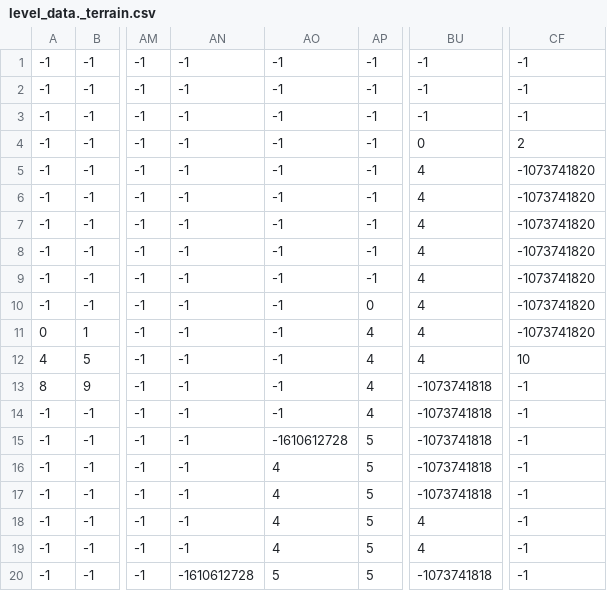
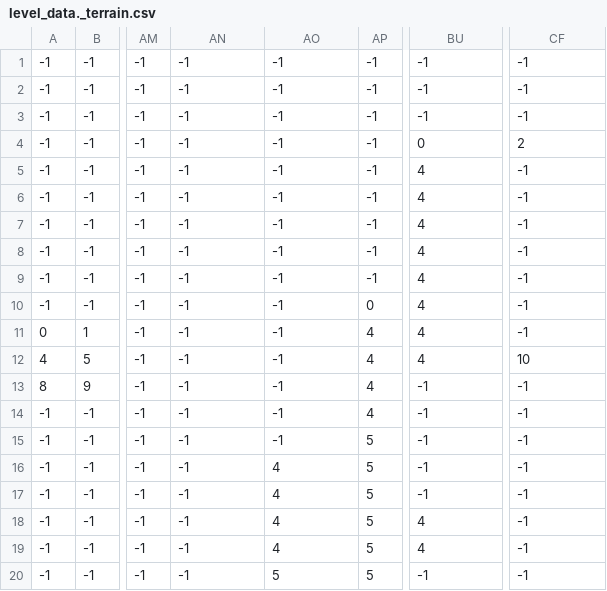
Before and after one commit to esquaredj/RaspberryPyGame, a CSV file: level/0/level_data._terrain.csv, drawn as a sheet; only a part is shown, gaps mark what is left out; the diff names each change by its address in the sheet, - before the commit and + after, or states it on an @@ line.

```diff
--- a/level/0/level_data._terrain.csv
+++ b/level/0/level_data._terrain.csv
-CF5:CF11: -1073741820
+CF5:CF11: -1
-BU13:BU17: -1073741818
+BU13:BU17: -1
-AO15: -1610612728
+AO15: -1
-AN20: -1610612728
+AN20: -1
-BU20: -1073741818
+BU20: -1
```
Also changed, not shown: 7 other files.
